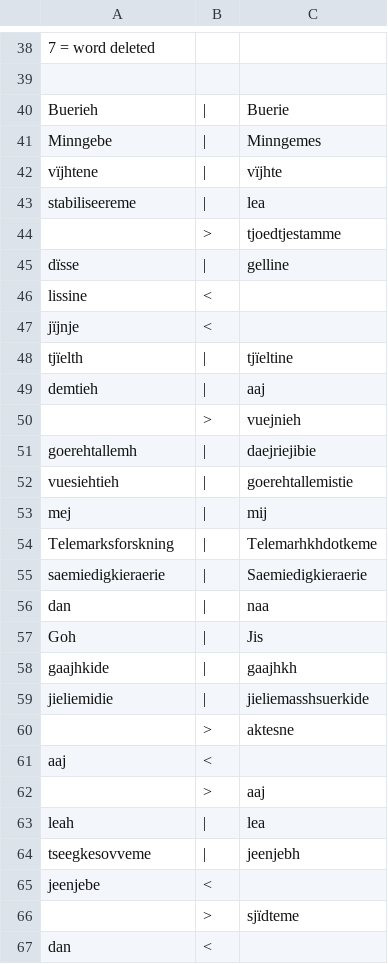
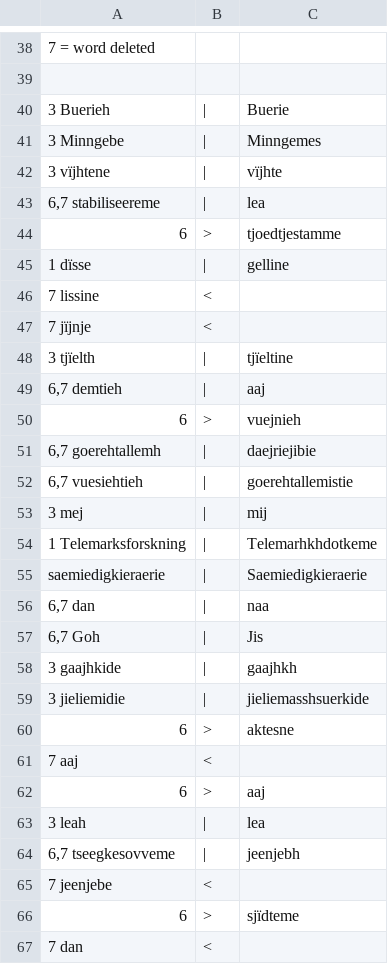
Before and after one commit to apertium/apertium-sme-sma, a CSV file: texts/eval/2016/wer_per/L.csv, drawn as a sheet; only a part is shown, gaps mark what is left out; the diff covers the shown part only; the diff names each change by its address in the sheet, - before the commit and + after, or states it on an @@ line.

Commit message:
classification

```diff
--- a/texts/eval/2016/wer_per/L.csv
+++ b/texts/eval/2016/wer_per/L.csv
-A40: Buerieh
+A40: 3 Buerieh
-A41: Minngebe
+A41: 3 Minngebe
-A42: vïjhtene
+A42: 3 vïjhtene
-A43: stabiliseereme
+A43: 6,7 stabiliseereme
-A44: (empty)
+A44: 6
-A45: dïsse
+A45: 1 dïsse
-A46: lissine
+A46: 7 lissine
-A47: jïjnje
+A47: 7 jïjnje
-A48: tjïelth
+A48: 3 tjïelth
-A49: demtieh
+A49: 6,7 demtieh
-A50: (empty)
+A50: 6
-A51: goerehtallemh
+A51: 6,7 goerehtallemh
-A52: vuesiehtieh
+A52: 6,7 vuesiehtieh
-A53: mej
+A53: 3 mej
-A54: Telemarksforskning
+A54: 1 Telemarksforskning
-A56: dan
+A56: 6,7 dan
-A57: Goh
+A57: 6,7 Goh
-A58: gaajhkide
+A58: 3 gaajhkide
-A59: jieliemidie
+A59: 3 jieliemidie
-A60: (empty)
+A60: 6
-A61: aaj
+A61: 7 aaj
-A62: (empty)
+A62: 6
-A63: leah
+A63: 3 leah
-A64: tseegkesovveme
+A64: 6,7 tseegkesovveme
-A65: jeenjebe
+A65: 7 jeenjebe
-A66: (empty)
+A66: 6
-A67: dan
+A67: 7 dan
```
Also changed, not shown: 118 edited cells elsewhere in this file.
